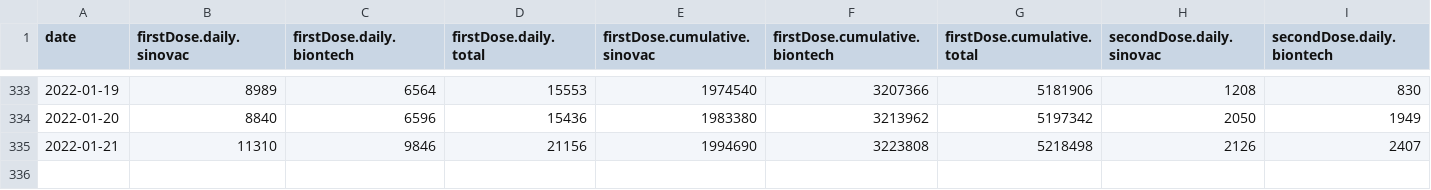
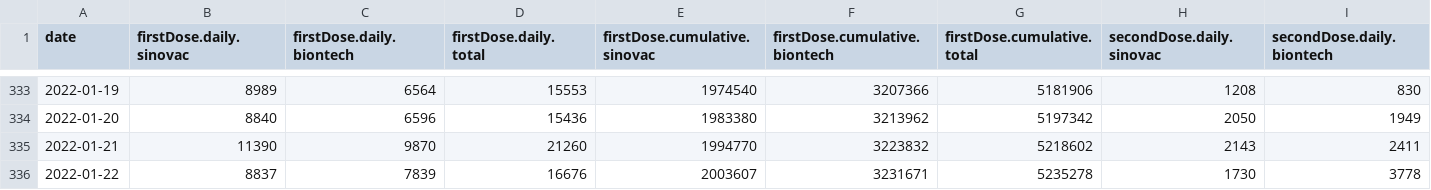
Before and after one commit to DLamdata/covidvaccine_hk, a CSV file: bar_vaccination_date.csv, drawn as a sheet; only a part is shown, gaps mark what is left out; removed rows and columns are numbered as before the commit, all else as after; rows hold the shown columns only; the diff names each change by its address in the sheet, - before the commit and + after, or states it on an @@ line.

Commit message:
Flat: latest data (2022-01-22T12:57:50.973Z) {   "date": "2022-01-22T12:57:50.973Z",   "files": [     {       "name": "bar_age.csv",       "deltaBytes": 6,       "source": "https://static.data.gov.hk/covid-vaccine/bar_age.csv"     },     {       "name": "pie_venue.csv",       "deltaBytes": 0,       "source": "https://static.data.gov.hk/covid-vaccine/pie_venue.csv"     },     {       "name": "bar_vaccination_date.csv",       "deltaBytes": 237,       "source": "https://static.data.gov.hk/covid-vaccine/bar_vaccination_date.csv"     }   ] }

```diff
--- a/bar_vaccination_date.csv
+++ b/bar_vaccination_date.csv
-row 335: 2022-01-21 | 11310 | 9846 | 21156 | 1994690 | 3223808 | 5218498 | 2126 | 2407
+row 335: 2022-01-21 | 11390 | 9870 | 21260 | 1994770 | 3223832 | 5218602 | 2143 | 2411
+row 336: 2022-01-22 | 8837 | 7839 | 16676 | 2003607 | 3231671 | 5235278 | 1730 | 3778
```
Also changed, not shown: bar_age.csv, 1 other file.
